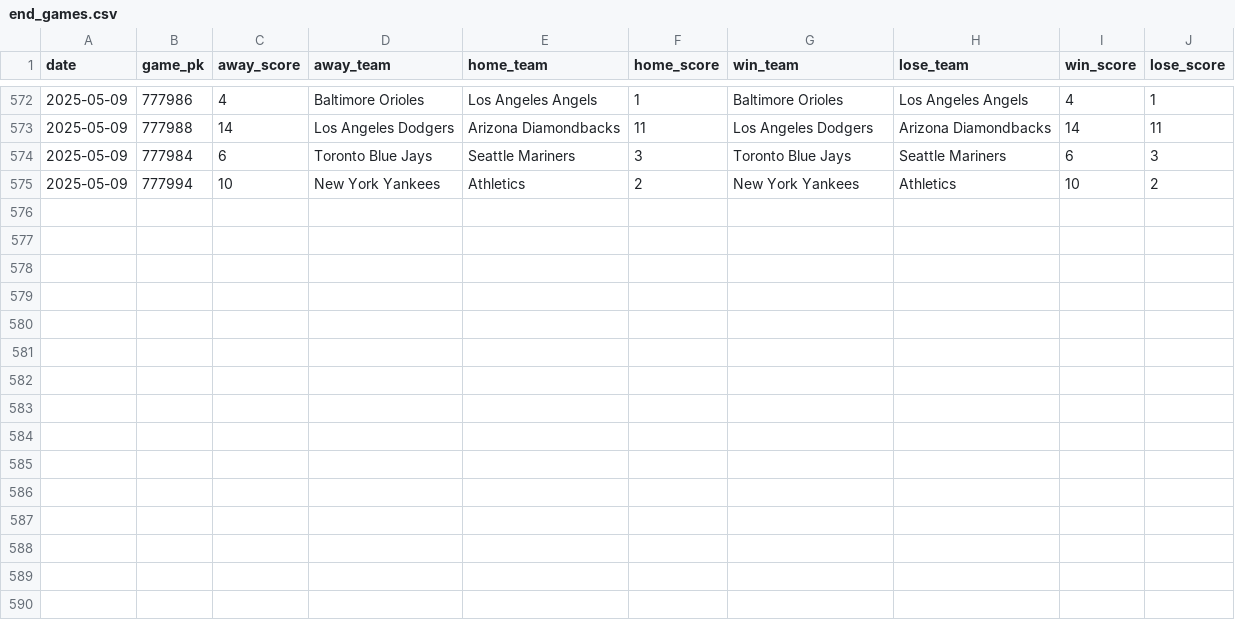
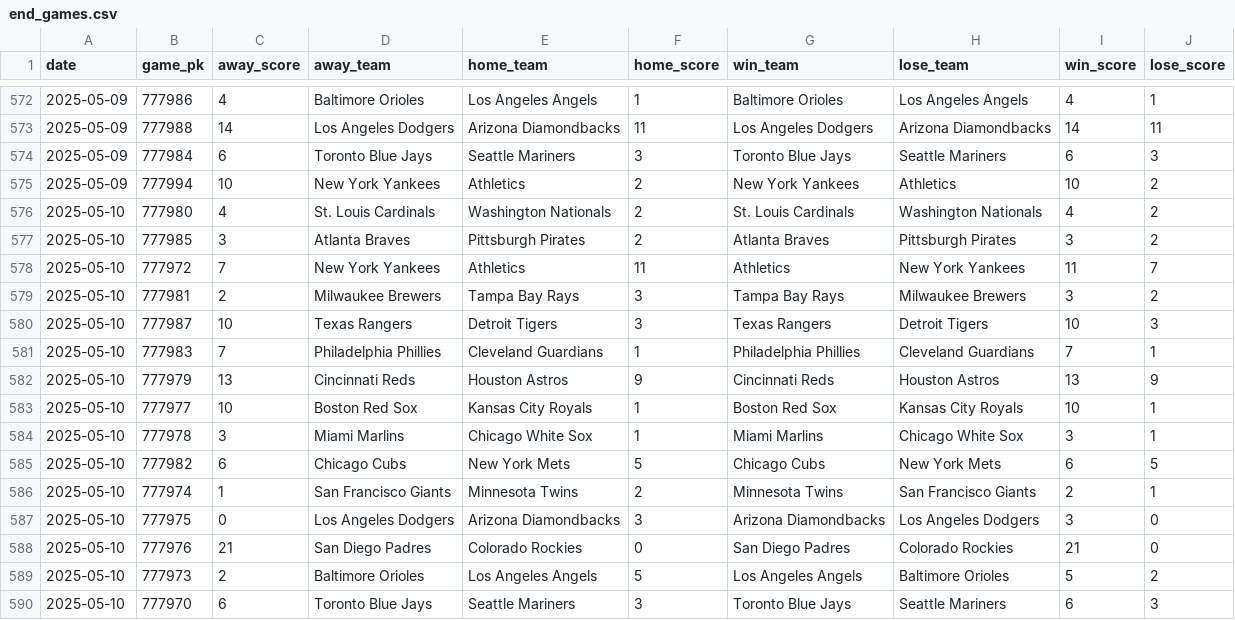
Before and after one commit to chadallison/mlb25, a CSV file: data/end_games.csv, drawn as a sheet; only a part is shown, gaps mark what is left out; the diff names each change by its address in the sheet, - before the commit and + after, or states it on an @@ line.

```diff
--- a/data/end_games.csv
+++ b/data/end_games.csv
+row 576: 2025-05-10 | 777980 | 4 | St. Louis Cardinals | Washington Nationals | 2 | St. Louis Cardinals | Washington Nationals | 4 | 2
+row 577: 2025-05-10 | 777985 | 3 | Atlanta Braves | Pittsburgh Pirates | 2 | Atlanta Braves | Pittsburgh Pirates | 3 | 2
+row 578: 2025-05-10 | 777972 | 7 | New York Yankees | Athletics | 11 | Athletics | New York Yankees | 11 | 7
+row 579: 2025-05-10 | 777981 | 2 | Milwaukee Brewers | Tampa Bay Rays | 3 | Tampa Bay Rays | Milwaukee Brewers | 3 | 2
+row 580: 2025-05-10 | 777987 | 10 | Texas Rangers | Detroit Tigers | 3 | Texas Rangers | Detroit Tigers | 10 | 3
+row 581: 2025-05-10 | 777983 | 7 | Philadelphia Phillies | Cleveland Guardians | 1 | Philadelphia Phillies | Cleveland Guardians | 7 | 1
+row 582: 2025-05-10 | 777979 | 13 | Cincinnati Reds | Houston Astros | 9 | Cincinnati Reds | Houston Astros | 13 | 9
+row 583: 2025-05-10 | 777977 | 10 | Boston Red Sox | Kansas City Royals | 1 | Boston Red Sox | Kansas City Royals | 10 | 1
+row 584: 2025-05-10 | 777978 | 3 | Miami Marlins | Chicago White Sox | 1 | Miami Marlins | Chicago White Sox | 3 | 1
+row 585: 2025-05-10 | 777982 | 6 | Chicago Cubs | New York Mets | 5 | Chicago Cubs | New York Mets | 6 | 5
+row 586: 2025-05-10 | 777974 | 1 | San Francisco Giants | Minnesota Twins | 2 | Minnesota Twins | San Francisco Giants | 2 | 1
+row 587: 2025-05-10 | 777975 | 0 | Los Angeles Dodgers | Arizona Diamondbacks | 3 | Arizona Diamondbacks | Los Angeles Dodgers | 3 | 0
+row 588: 2025-05-10 | 777976 | 21 | San Diego Padres | Colorado Rockies | 0 | San Diego Padres | Colorado Rockies | 21 | 0
+row 589: 2025-05-10 | 777973 | 2 | Baltimore Orioles | Los Angeles Angels | 5 | Los Angeles Angels | Baltimore Orioles | 5 | 2
+row 590: 2025-05-10 | 777970 | 6 | Toronto Blue Jays | Seattle Mariners | 3 | Toronto Blue Jays | Seattle Mariners | 6 | 3
```
Also changed, not shown: 18 other files.
